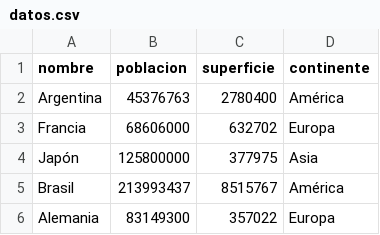
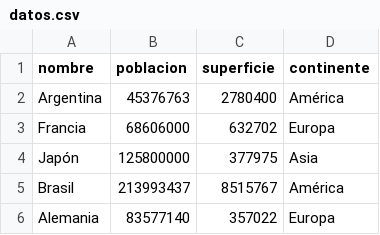
Before and after one commit to jerepaez99/TP_Integrador_Programacion_1, a CSV file: datos.csv, drawn as a sheet.

```diff
--- a/datos.csv
+++ b/datos.csv
@@ -5,2 +5,2 @@ Japón,125800000,377975,Asia
 Brasil,213993437,8515767,América
-Alemania,83149300,357022,Europa
+Alemania,83577140,357022,Europa
```
Also changed, not shown: 1 other file.
